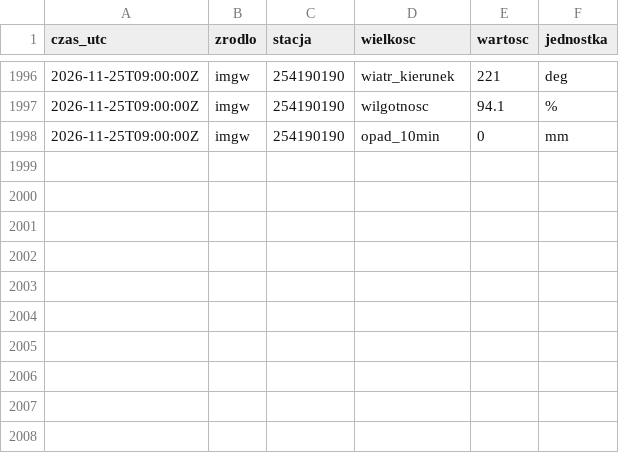
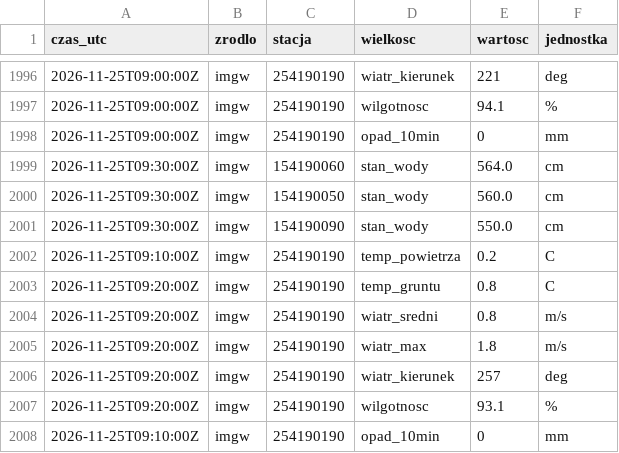
Before and after one commit to Kumiela/kumiela-dane, a CSV file: archiwum/imgw/2026-11.csv, drawn as a sheet; only a part is shown, gaps mark what is left out; the diff names each change by its address in the sheet, - before the commit and + after, or states it on an @@ line.

```diff
--- a/archiwum/imgw/2026-11.csv
+++ b/archiwum/imgw/2026-11.csv
+row 1999: 2026-11-25T09:30:00Z | imgw | 154190060 | stan_wody | 564.0 | cm
+row 2000: 2026-11-25T09:30:00Z | imgw | 154190050 | stan_wody | 560.0 | cm
+row 2001: 2026-11-25T09:30:00Z | imgw | 154190090 | stan_wody | 550.0 | cm
+row 2002: 2026-11-25T09:10:00Z | imgw | 254190190 | temp_powietrza | 0.2 | C
+row 2003: 2026-11-25T09:20:00Z | imgw | 254190190 | temp_gruntu | 0.8 | C
+row 2004: 2026-11-25T09:20:00Z | imgw | 254190190 | wiatr_sredni | 0.8 | m/s
+row 2005: 2026-11-25T09:20:00Z | imgw | 254190190 | wiatr_max | 1.8 | m/s
+row 2006: 2026-11-25T09:20:00Z | imgw | 254190190 | wiatr_kierunek | 257 | deg
+row 2007: 2026-11-25T09:20:00Z | imgw | 254190190 | wilgotnosc | 93.1 | %
+row 2008: 2026-11-25T09:10:00Z | imgw | 254190190 | opad_10min | 0 | mm
```
Also changed, not shown: archiwum/hydrowskaz/2026-11.csv, 4 other files.
